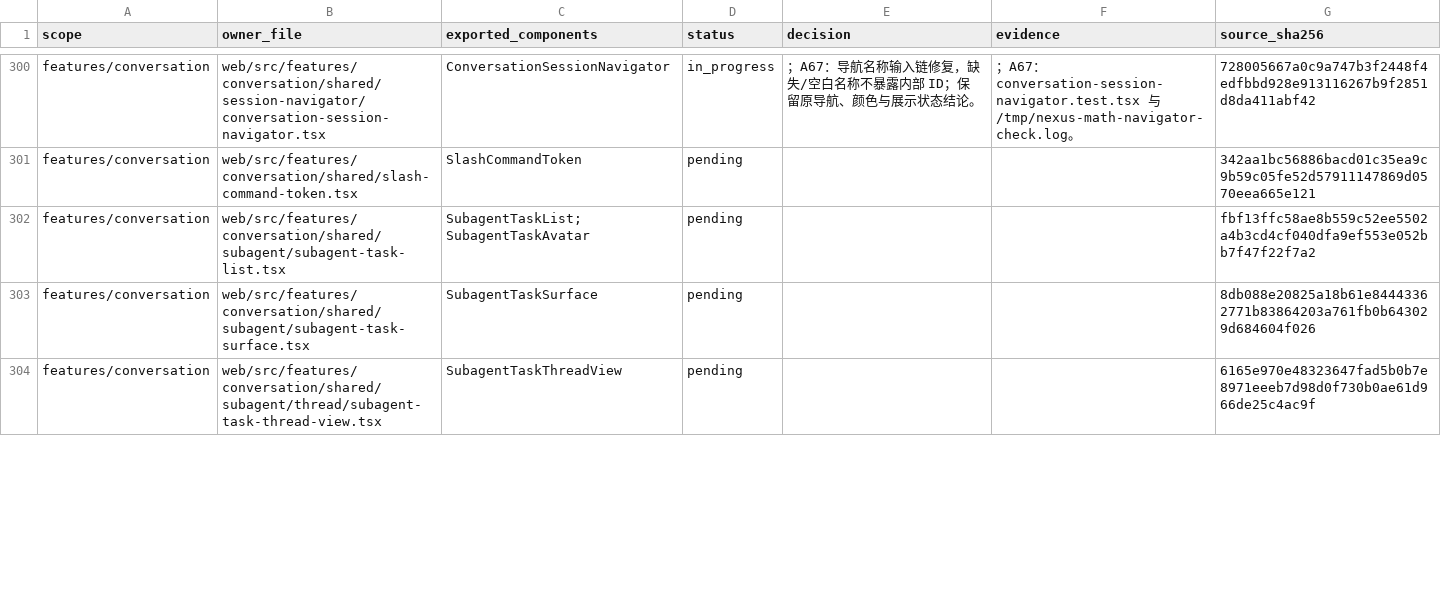
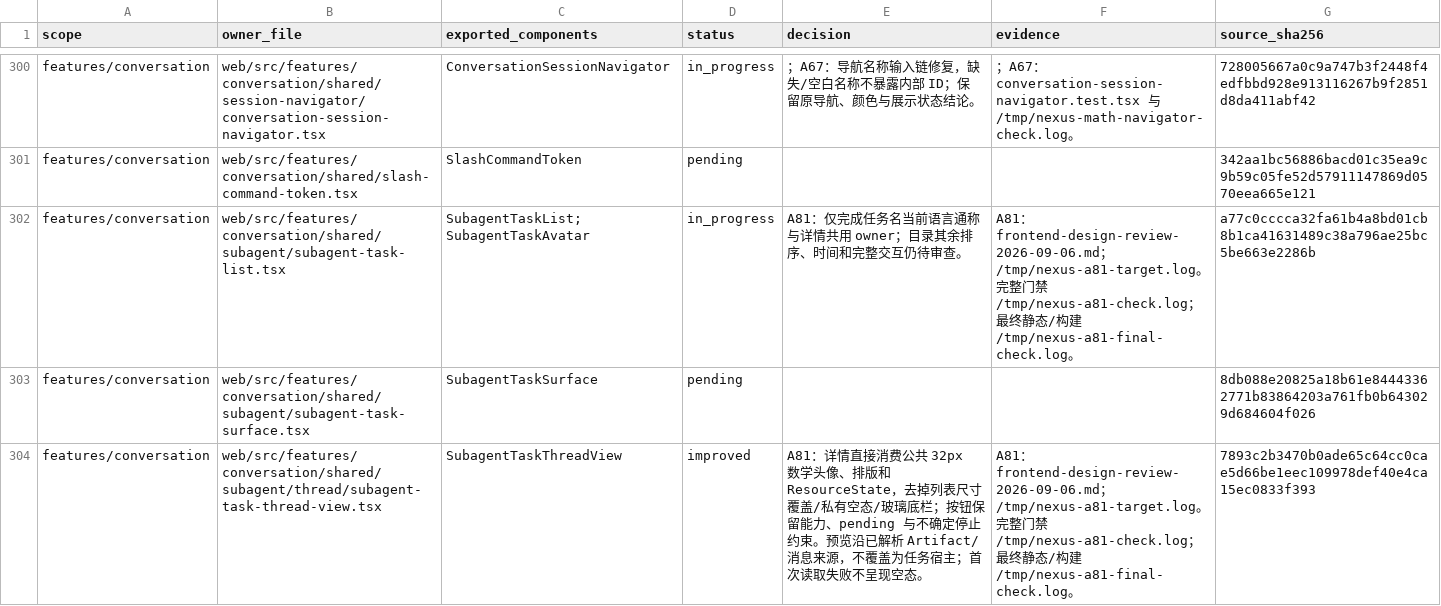
Before and after one commit to nexus-research-lab/nexus, a CSV file: docs/testing/frontend-design-review-2026-09-06.csv, drawn as a sheet; only a part is shown, gaps mark what is left out; the diff covers the shown part only.

```diff
--- a/docs/testing/frontend-design-review-2026-09-06.csv
+++ b/docs/testing/frontend-design-review-2026-09-06.csv
@@ -301,4 +301,4 @@ features/conversation,web/src/features/conversation/shared/session-navigator/con
 features/conversation,web/src/features/conversation/shared/slash-command-token.tsx,SlashCommandToken,pending,,,342aa1bc56886bacd01c35ea9c9b59c05fe52d57911147869d0570eea665e121
-features/conversation,web/src/features/conversation/shared/subagent/subagent-task-list.tsx,SubagentTaskList;SubagentTaskAvatar,pending,,,fbf13ffc58ae8b559c52ee5502a4b3cd4cf040dfa9ef553e052bb7f47f22f7a2
+features/conversation,web/src/features/conversation/shared/subagent/subagent-task-list.tsx,SubagentTaskList;SubagentTaskAvatar,in_progress,A81：仅完成任务名当前语言通称与详情共用 owner；目录其余排序、时间和完整交互仍待审查。,A81：frontend-design-review-2026-09-06.md；/tmp/nexus-a81-target.log。 完整门禁 /tmp/nexus-a81-check.log；最终静态/构建 /tmp/nexus-a81-final-check.log。,a77c0cccca32fa61b4a8bd01cb8b1ca41631489c38a796ae25bc5be663e2286b
 features/conversation,web/src/features/conversation/shared/subagent/subagent-task-surface.tsx,SubagentTaskSurface,pending,,,8db088e20825a18b61e84443362771b83864203a761fb0b643029d684604f026
-features/conversation,web/src/features/conversation/shared/subagent/thread/subagent-task-thread-view.tsx,SubagentTaskThreadView,pending,,,6165e970e48323647fad5b0b7e8971eeeb7d98d0f730b0ae61d966de25c4ac9f
+features/conversation,web/src/features/conversation/shared/subagent/thread/subagent-task-thread-view.tsx,SubagentTaskThreadView,improved,A81：详情直接消费公共 32px 数学头像、排版和 ResourceState，去掉列表尺寸覆盖/私有空态/玻璃底栏；按钮保留能力、pending 与不确定停止约束。预览沿已解析 Artifact/消息来源，不覆盖为任务宿主；首次读取失败不呈现空态。,A81：frontend-design-review-2026-09-06.md；/tmp/nexus-a81-target.log。 完整门禁 /tmp/nexus-a81-check.log；最终静态/构建 /tmp/nexus-a81-final-check.log。,7893c2b3470b0ade65c64cc0cae5d66be1eec109978def40e4ca15ec0833f393
```
Also changed, not shown: 14 edited cells elsewhere in this file, 25 other files.
